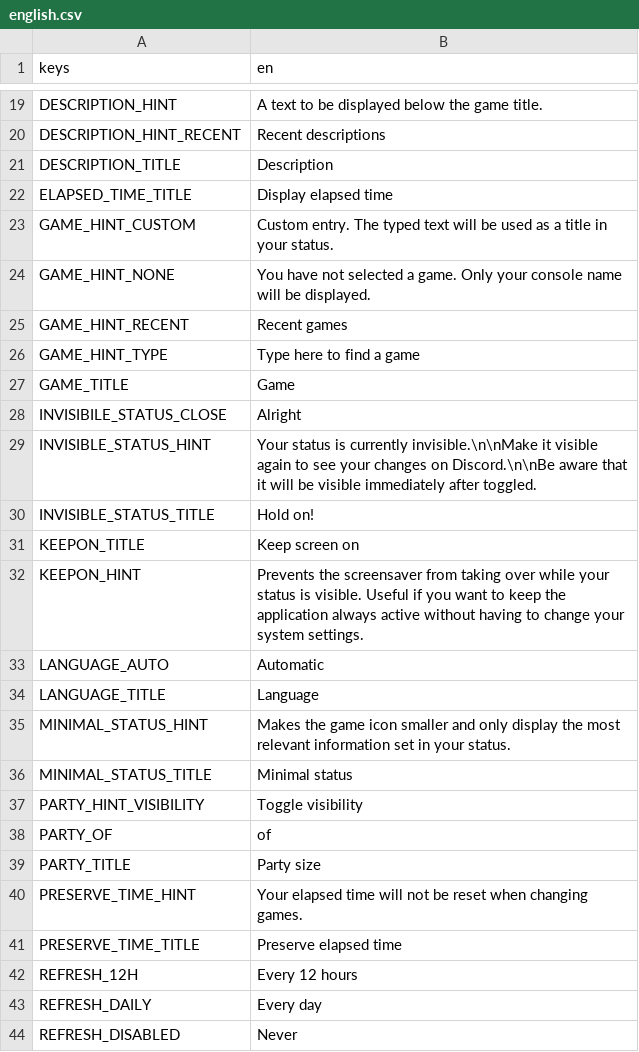
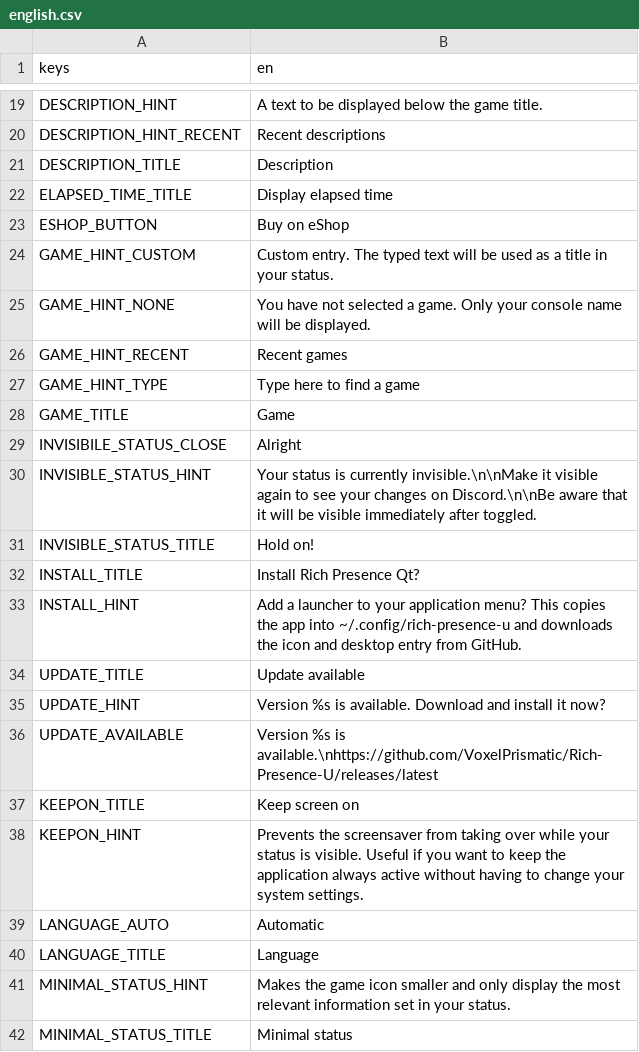
Before and after one commit to VoxelPrismatic/Rich-Presence-U, a CSV file: ui/locales/english.csv, drawn as a sheet; only a part is shown, gaps mark what is left out; the shorter side is filled out with more unchanged rows; the diff names each change by its address in the sheet, - before the commit and + after, or states it on an @@ line.

Commit message:
updater and installer?

```diff
--- a/ui/locales/english.csv
+++ b/ui/locales/english.csv
+row 23: ESHOP_BUTTON | Buy on eShop
+row 32: INSTALL_TITLE | Install Rich Presence Qt?
+row 33: INSTALL_HINT | Add a launcher to your application menu? This copies the app into ~/.config/rich-presence-u and downloads the icon and desktop entry from GitHub.
+row 34: UPDATE_TITLE | Update available
+row 35: UPDATE_HINT | Version %s is available. Download and install it now?
+row 36: UPDATE_AVAILABLE | Version %s is available.\nhttps://github.com/VoxelPrismatic/Rich-Presence-U/releases/latest
```
Also changed, not shown: 25 other files.
